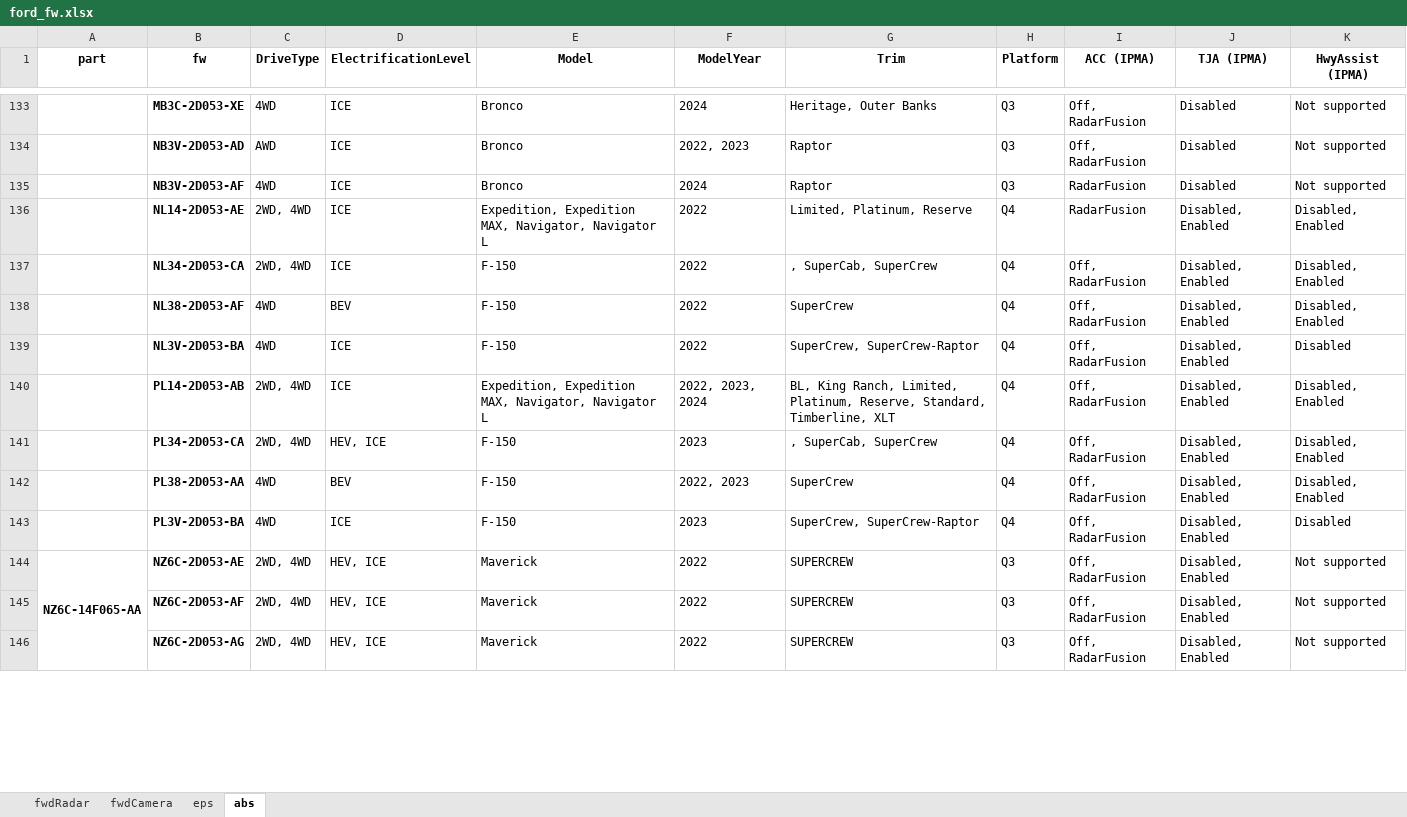
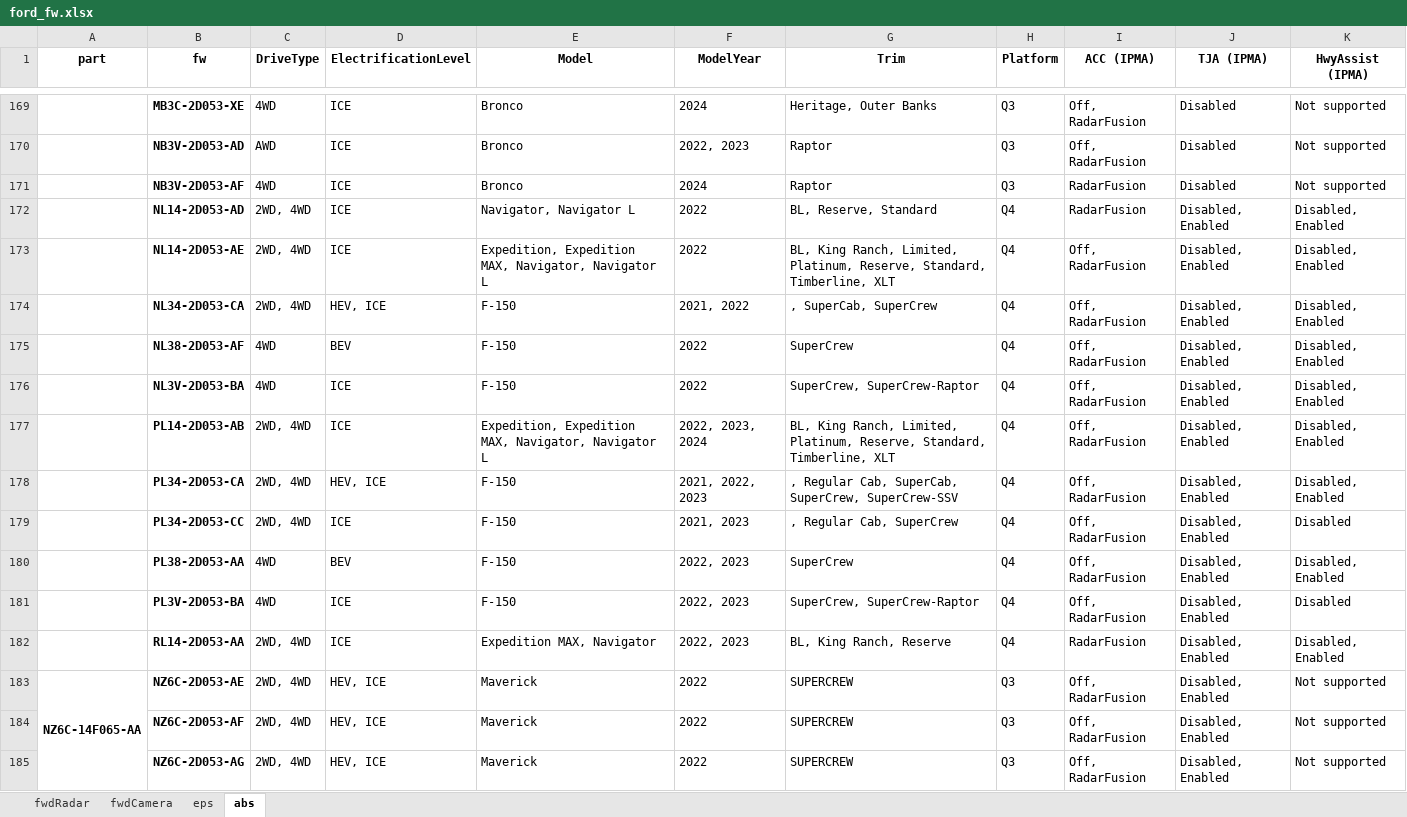
Before and after one commit to incognitojam/op-notebooks, an Excel workbook: projects/ford_fw.xlsx, sheet abs, drawn as a sheet; only a part is shown, gaps mark what is left out; values as stored, in another font and other column widths than the file's, no borders; addresses are those after the commit; the diff covers the shown part only; the diff names each change by its address in the sheet, - before the commit and + after, or states it on an @@ line.

```diff
--- a/projects/ford_fw.xlsx (sheet abs)
+++ b/projects/ford_fw.xlsx (sheet abs)
+row 172:  | NL14-2D053-AD | 2WD, 4WD | ICE | Navigator, Navigator L | 2022 | BL, Reserve, Standard | Q4 | RadarFusion | Disabled, Enabled | Disabled, Enabled
-G173 (Trim): Limited, Platinum, Reserve
+G173 (Trim): BL, King Ranch, Limited, Platinum, Reserve, Standard, Timberline, XLT
-I173 (ACC (IPMA)): RadarFusion
+I173 (ACC (IPMA)): Off, RadarFusion
-D174 (ElectrificationLevel): ICE
+D174 (ElectrificationLevel): HEV, ICE
-F174 (ModelYear): 2022
+F174 (ModelYear): 2021, 2022
-K176 (HwyAssist (IPMA)): Disabled
+K176 (HwyAssist (IPMA)): Disabled, Enabled
-F178 (ModelYear): 2023
+F178 (ModelYear): 2021, 2022, 2023
-G178 (Trim): , SuperCab, SuperCrew
+G178 (Trim): , Regular Cab, SuperCab, SuperCrew, SuperCrew-SSV
+row 179:  | PL34-2D053-CC | 2WD, 4WD | ICE | F-150 | 2021, 2023 | , Regular Cab, SuperCrew | Q4 | Off, RadarFusion | Disabled, Enabled | Disabled
-F181 (ModelYear): 2023
+F181 (ModelYear): 2022, 2023
+row 182:  | RL14-2D053-AA | 2WD, 4WD | ICE | Expedition MAX, Navigator | 2022, 2023 | BL, King Ranch, Reserve | Q4 | RadarFusion | Disabled, Enabled | Disabled, Enabled
```
Also changed, not shown: 39 added rows, 243 edited cells and merged cells elsewhere in this sheet, sheet fwdCamera, sheet eps, sheet fwdRadar, 1 other file.
